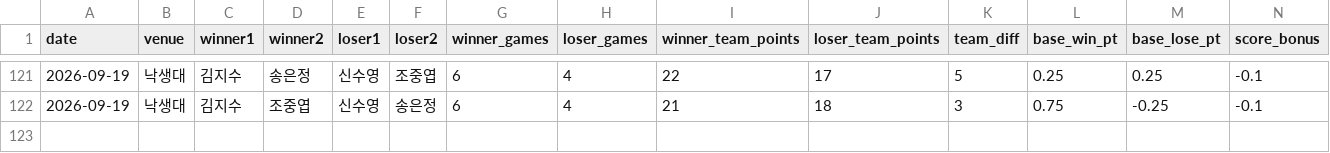
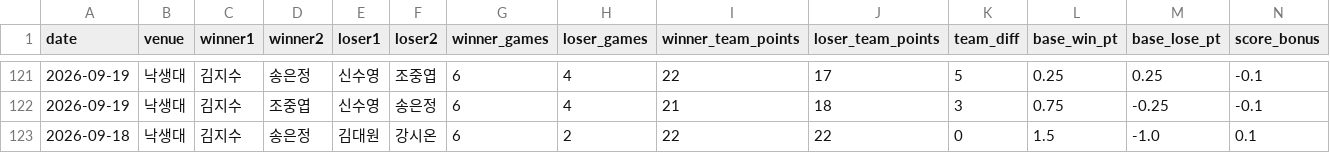
Before and after one commit to se0007se0007-dotcom/ranking_app, a CSV file: matches.csv, drawn as a sheet; only a part is shown, gaps mark what is left out; rows hold the shown columns only; the diff names each change by its address in the sheet, - before the commit and + after, or states it on an @@ line.

Commit message:
data: update matches.csv

```diff
--- a/matches.csv
+++ b/matches.csv
+row 123: 2026-09-18 | 낙생대 | 김지수 | 송은정 | 김대원 | 강시온 | 6 | 2 | 22 | 22 | 0 | 1.5 | -1.0 | 0.1
```
